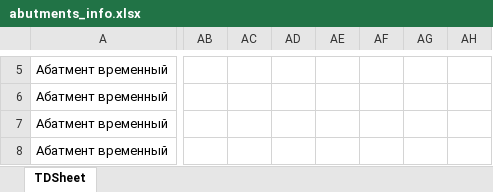
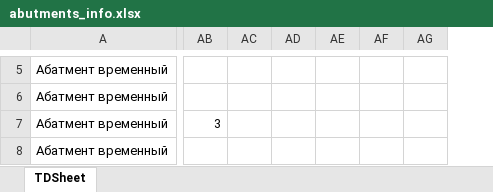
Before and after one commit to Uoiferise/Excel_script, an Excel workbook: data/abutments/abutments_info.xlsx, sheet TDSheet, drawn as a sheet; only a part is shown, gaps mark what is left out; values as stored, in another font and other column widths than the file's, no cell formats; removed rows and columns are numbered as before the commit, all else as after; the diff covers the shown part only; the diff names each change by its address in the sheet, - before the commit and + after, or states it on an @@ line.

```diff
--- a/data/abutments/abutments_info.xlsx (sheet TDSheet)
+++ b/data/abutments/abutments_info.xlsx (sheet TDSheet)
-column AB, empty
-column AC, empty
-column AD, empty
-column AE, empty
-column AF, empty
-column AG, empty
-column AH, empty
+column AB, row 7: 3
+column AC, empty
+column AD, empty
+column AE, empty
+column AF, empty
+column AG, empty
```
Also changed, not shown: 3 added rows, 1 removed row, 7 added columns and 1636 edited cells elsewhere in this sheet, cell formats, data/analog/analog_info.xlsx, data/blanks/blanks_info.xlsx, 47 other files.
